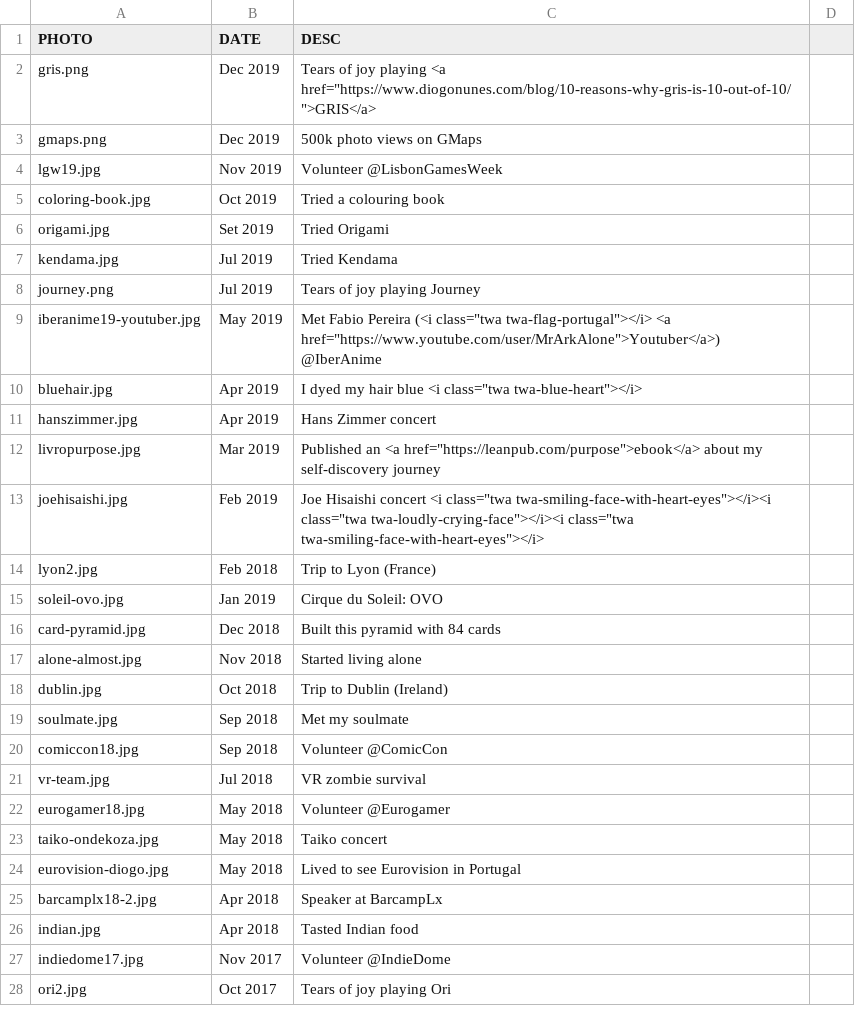
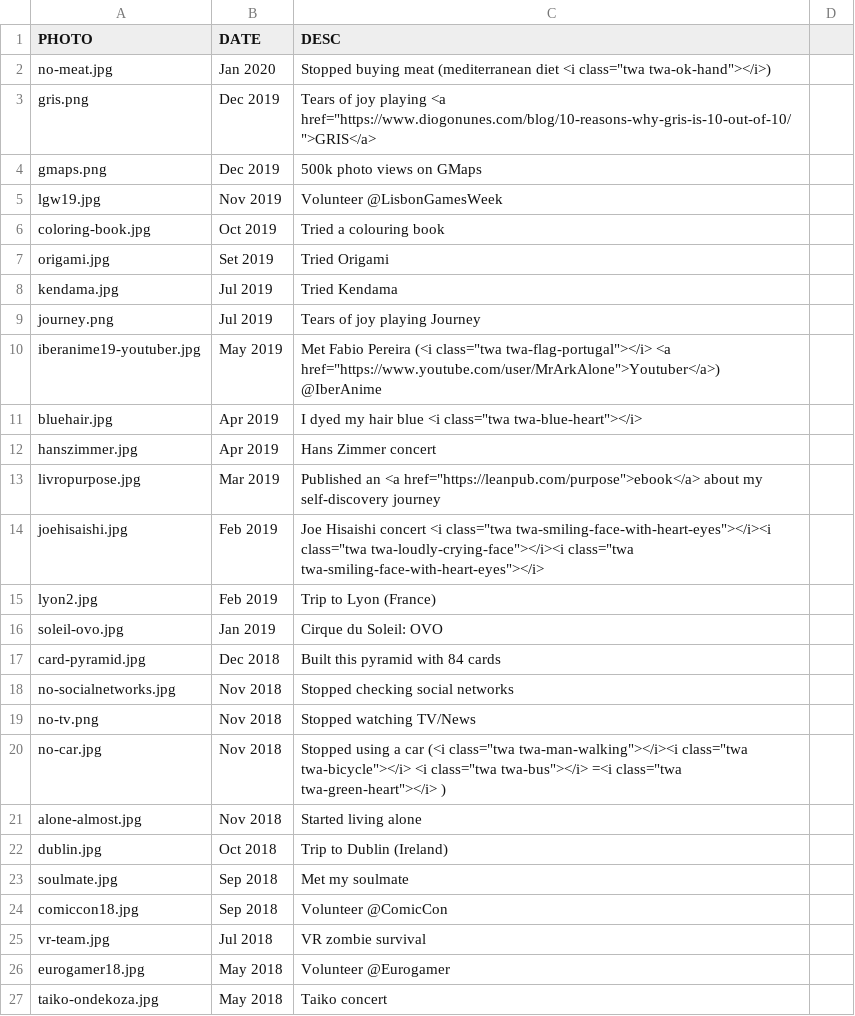
Before and after one commit to dialex/DiogoNunesCom, a CSV file: assets/achiev-generator/achievs.csv, drawn as a sheet; only a part is shown; the shorter side is filled out with more unchanged rows.

Commit message:
feat: update achievements

```diff
--- a/assets/achiev-generator/achievs.csv
+++ b/assets/achiev-generator/achievs.csv
@@ -1,2 +1,3 @@
 PHOTO,DATE,DESC
+no-meat.jpg,Jan 2020,Stopped buying meat (mediterranean diet <i class="twa twa-ok-hand"></i>)
 gris.png,Dec 2019,Tears of joy playing <a href="https://www.diogonunes.com/blog/10-reasons-why-gris-is-10-out-of-10/">GRIS</a>
@@ -13,5 +14,8 @@ livropurpose.jpg,Mar 2019,Published an <a href="https://leanpub.com/purpose">ebo
 joehisaishi.jpg,Feb 2019,Joe Hisaishi concert <i class="twa twa-smiling-face-with-heart-eyes"></i><i class="twa twa-loudly-crying-face"></i><i class="twa twa-smiling-face-with-heart-eyes"></i>
-lyon2.jpg,Feb 2018,Trip to Lyon (France)
+lyon2.jpg,Feb 2019,Trip to Lyon (France)
 soleil-ovo.jpg,Jan 2019,Cirque du Soleil: OVO
 card-pyramid.jpg,Dec 2018,Built this pyramid with 84 cards
+no-socialnetworks.jpg,Nov 2018,Stopped checking social networks
+no-tv.png,Nov 2018,Stopped watching TV/News
+no-car.jpg,Nov 2018,Stopped using a car (<i class="twa twa-man-walking"></i><i class="twa twa-bicycle"></i> <i class="twa twa-bus"></i> =<i class="twa twa-green-heart"></i> )
 alone-almost.jpg,Nov 2018,Started living alone
```
Also changed, not shown: 5 other files.
